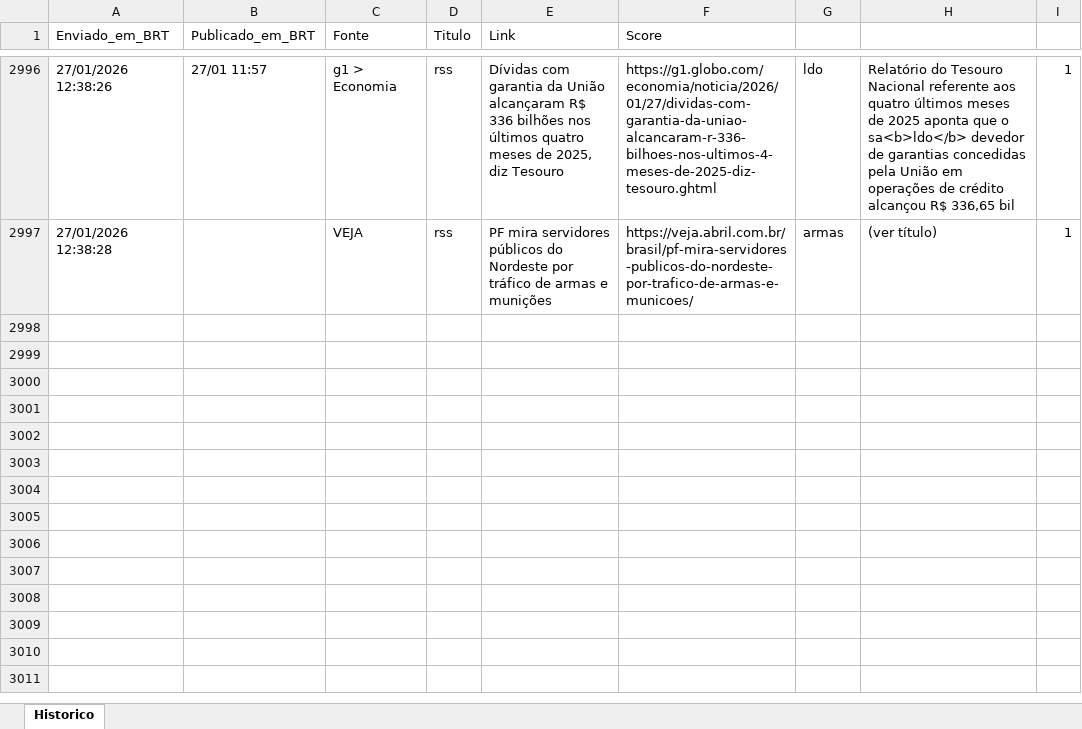
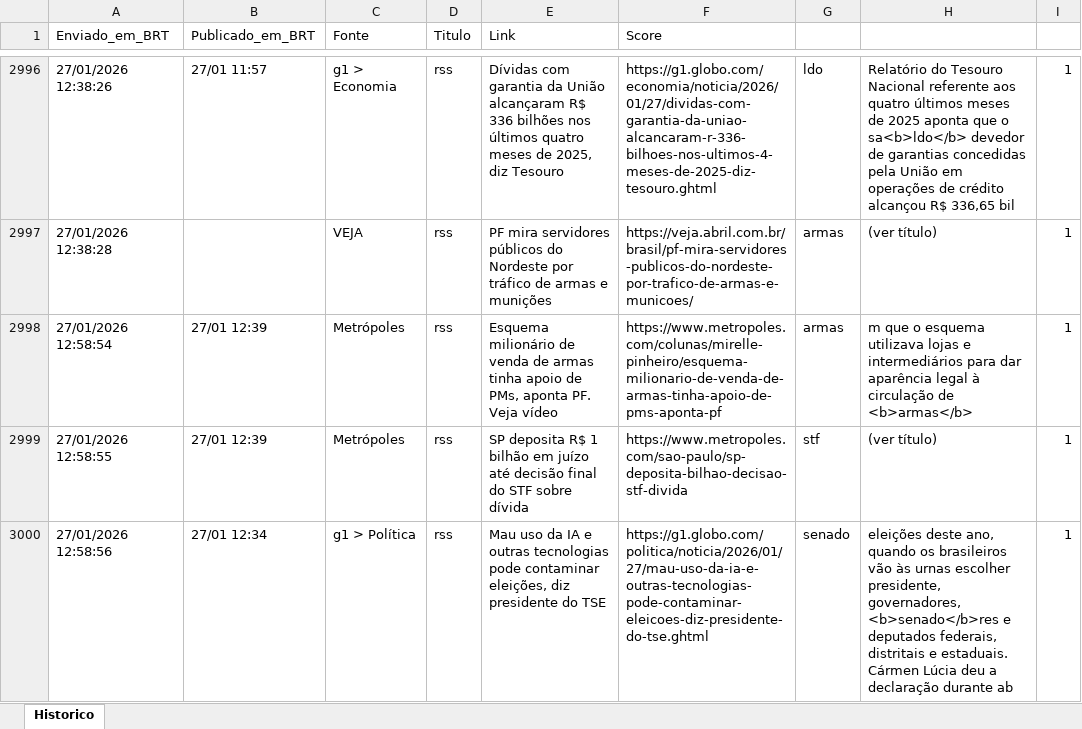
Before and after one commit to LucasPin45/ZanattaNews, an Excel workbook: historico_news.xlsx, sheet Historico, drawn as a sheet; only a part is shown, gaps mark what is left out; values as stored, in another font and other column widths than the file's, no borders; ↵ is a line break in a cell; the diff names each change by its address in the sheet, - before the commit and + after, or states it on an @@ line.

```diff
--- a/historico_news.xlsx (sheet Historico)
+++ b/historico_news.xlsx (sheet Historico)
+row 2998: 27/01/2026 12:58:54 | 27/01 12:39 | Metrópoles | rss | Esquema milionário de venda de armas tinha apoio de PMs, aponta PF. Veja vídeo | https://www.metropoles.com/colunas/mirelle-pinheiro/esquema-milionario-de-venda-de-armas-tinha-apoio-de-pms-aponta-pf | armas | m que o esquema utilizava lojas e intermediários para dar aparência legal à circulação de <b>armas</b> | 1
+row 2999: 27/01/2026 12:58:55 | 27/01 12:39 | Metrópoles | rss | SP deposita R$ 1 bilhão em juízo até decisão final do STF sobre dívida | https://www.metropoles.com/sao-paulo/sp-deposita-bilhao-decisao-stf-divida | stf | (ver título) | 1
+row 3000: 27/01/2026 12:58:56 | 27/01 12:34 | g1 > Política | rss | Mau uso da IA e outras tecnologias pode contaminar eleições, diz presidente do TSE | https://g1.globo.com/politica/noticia/2026/01/27/mau-uso-da-ia-e-outras-tecnologias-pode-contaminar-eleicoes-diz-presidente-do-tse.ghtml | senado | eleições deste ano, quando os brasileiros vão às urnas escolher presidente, governadores, <b>senado</b>res e deputados federais, distritais e estaduais. ↵ Cármen Lúcia deu a declaração durante ab | 1
```
Also changed, not shown: 1 other file.
